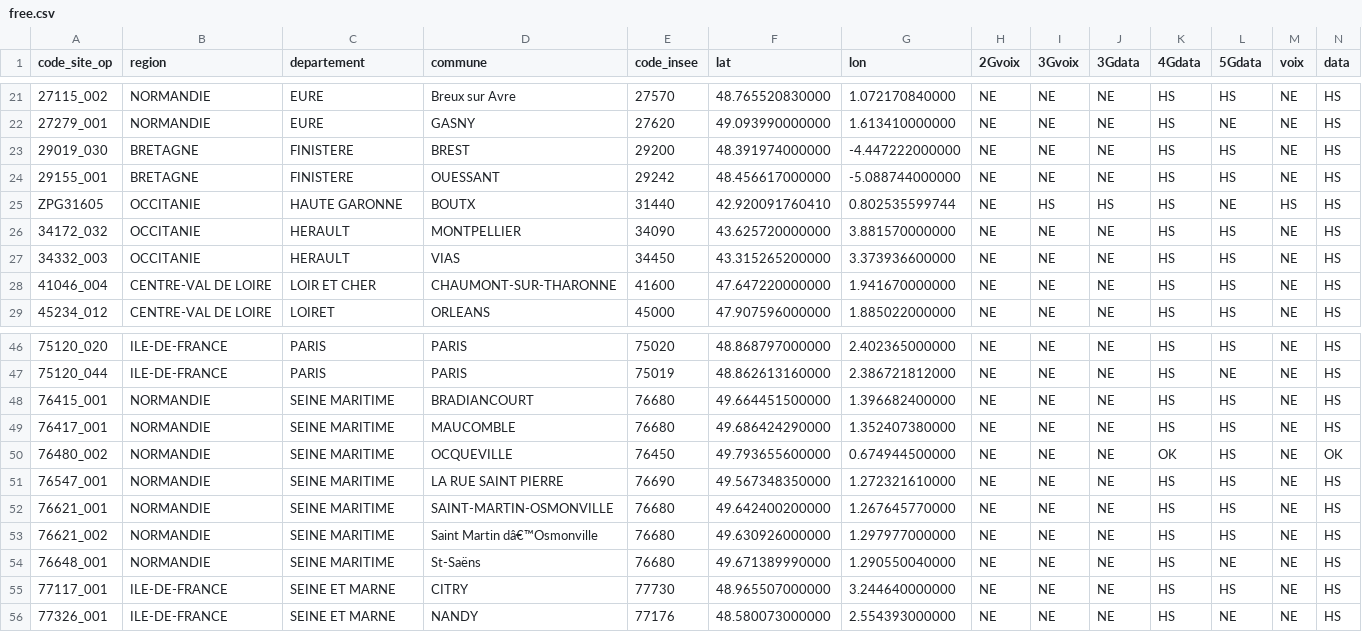
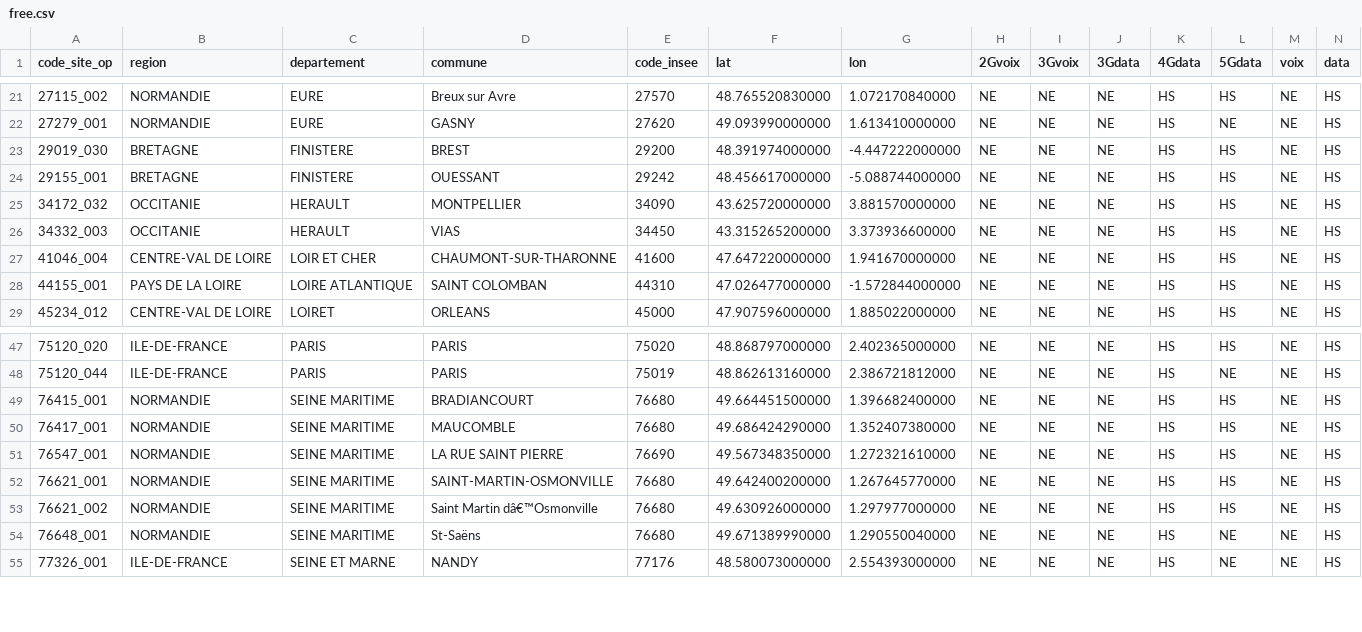
Before and after one commit to emasimco1587-tech/Panne-mobile, a CSV file: data/free.csv, drawn as a sheet; only a part is shown, gaps mark what is left out; removed rows and columns are numbered as before the commit, all else as after; rows hold the shown columns only; the diff covers the shown part only; the diff names each change by its address in the sheet, - before the commit and + after, or states it on an @@ line.

```diff
--- a/data/free.csv
+++ b/data/free.csv
-row 25: ZPG31605 | OCCITANIE | HAUTE GARONNE | BOUTX | 31440 | 42.920091760410 | 0.802535599744 | NE | HS | HS | HS | NE | HS | HS
+row 28: 44155_001 | PAYS DE LA LOIRE | LOIRE ATLANTIQUE | SAINT COLOMBAN | 44310 | 47.026477000000 | -1.572844000000 | NE | NE | NE | HS | HS | NE | HS
-row 50: 76480_002 | NORMANDIE | SEINE MARITIME | OCQUEVILLE | 76450 | 49.793655600000 | 0.674944500000 | NE | NE | NE | OK | HS | NE | OK
-row 55: 77117_001 | ILE-DE-FRANCE | SEINE ET MARNE | CITRY | 77730 | 48.965507000000 | 3.244640000000 | NE | NE | NE | HS | HS | NE | HS
```
Also changed, not shown: 4 added rows, 3 removed rows and 11 edited cells elsewhere in this file, 1 other file.
